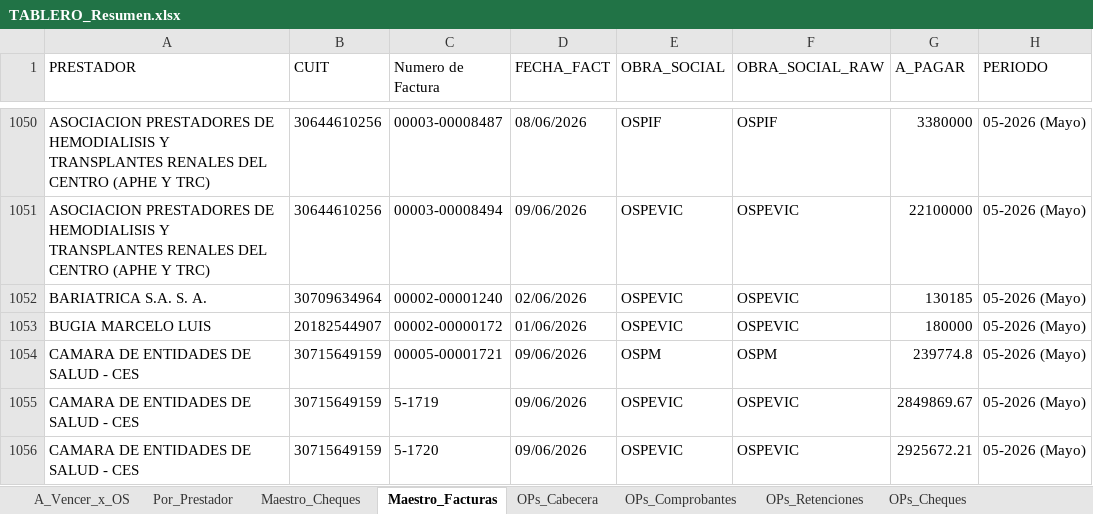
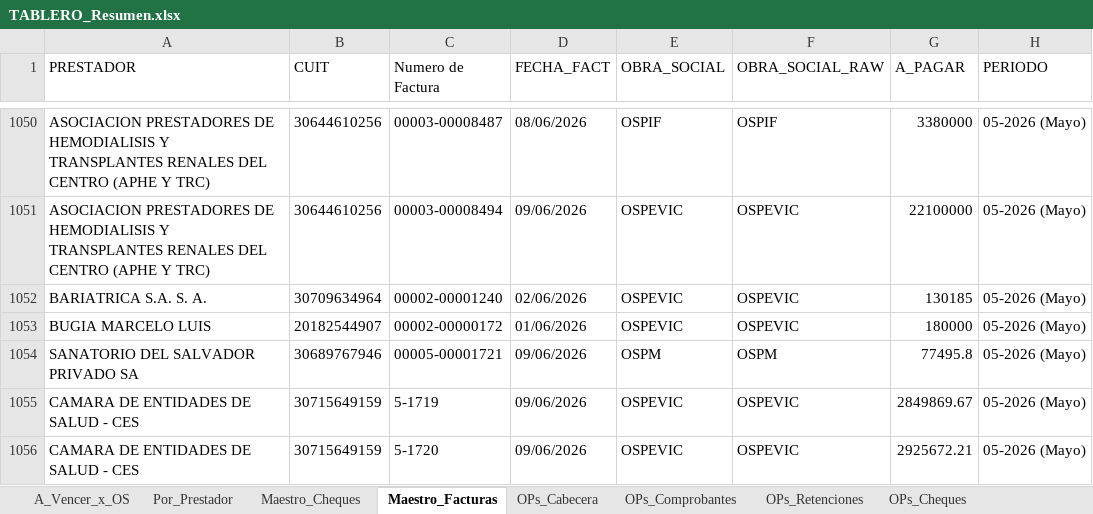
Before and after one commit to francolunaklick-web/GRIFFTABLEROS, an Excel workbook: cuentas_a_pagar/TABLERO_Resumen.xlsx, sheet Maestro_Facturas, drawn as a sheet; only a part is shown, gaps mark what is left out; values as stored, in another font and other column widths than the file's, no borders; the diff names each change by its address in the sheet, - before the commit and + after, or states it on an @@ line.

```diff
--- a/cuentas_a_pagar/TABLERO_Resumen.xlsx (sheet Maestro_Facturas)
+++ b/cuentas_a_pagar/TABLERO_Resumen.xlsx (sheet Maestro_Facturas)
-A1054 (PRESTADOR): CAMARA DE ENTIDADES DE SALUD - CES
+A1054 (PRESTADOR): SANATORIO DEL SALVADOR PRIVADO SA
-B1054 (CUIT): 30715649159
+B1054 (CUIT): 30689767946
-G1054 (A_PAGAR): 239774.8
+G1054 (A_PAGAR): 77495.8
```
Also changed, not shown: sheet Maestro_Cheques, sheet A_Vencer_x_OS, sheet Por_Prestador, estado_resultado/TABLERO_Resumen.xlsx, flujo_bancario/TABLERO_Resumen.xlsx, 12 other files.
